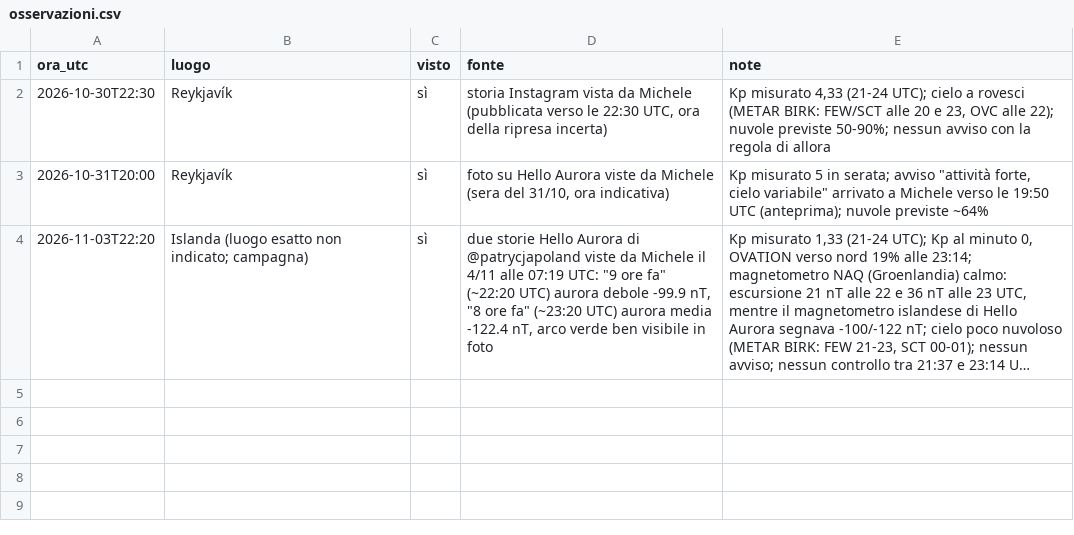
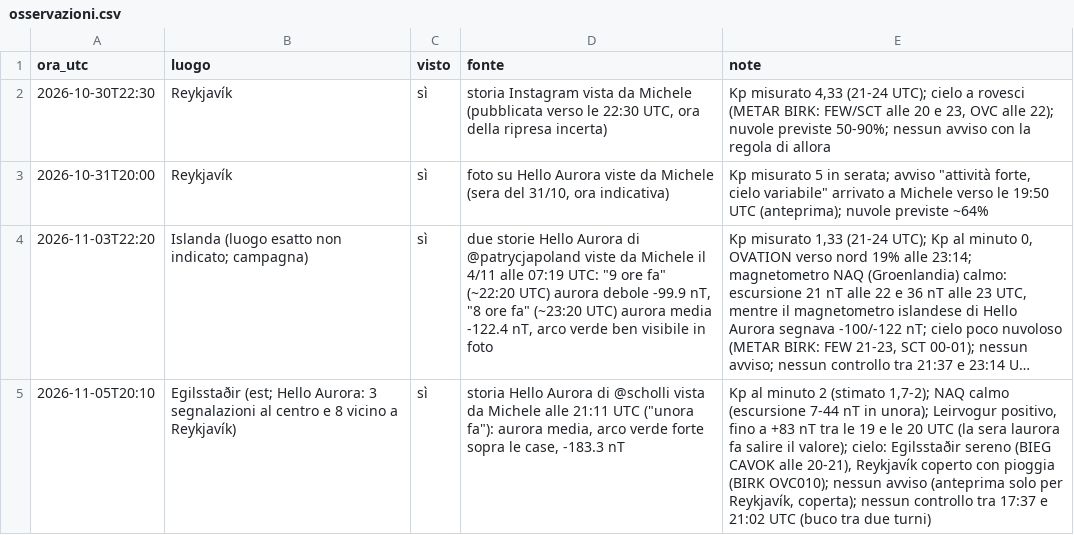
Before and after one commit to werblo/islandaitinerario, a CSV file: tools/kp/osservazioni.csv, drawn as a sheet; long unchanged cells end in …; the diff names each change by its address in the sheet, - before the commit and + after, or states it on an @@ line.

```diff
--- a/tools/kp/osservazioni.csv
+++ b/tools/kp/osservazioni.csv
+row 5: 2026-11-05T20:10 | Egilsstaðir (est; Hello Aurora: 3 segnalazioni al centro e 8 vicino a Reykjavík) | sì | storia Hello Aurora di @scholli vista da Michele alle 21:11 UTC ("unora fa"): aurora media, arco verde forte sopra le case, -183.3 nT | Kp al minuto 2 (stimato 1,7-2); NAQ calmo (escursione 7-44 nT in unora); Leirvogur positivo, fino a +83 nT tra le 19 e le 20 UTC (la sera laurora fa salire il valore); cielo: Egilsstaðir sereno (BIEG CAVOK alle 20-21), Reykjavík coperto con pioggia (BIRK OVC010); nessun avviso (anteprima solo per Reykjavík, coperta); nessun controllo tra 17:37 e 21:02 UTC (buco tra due turni)
```
Also changed, not shown: 2 other files.
